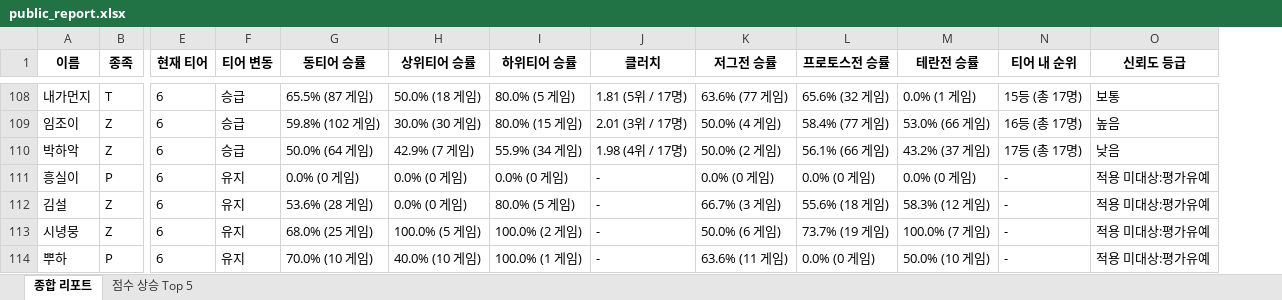
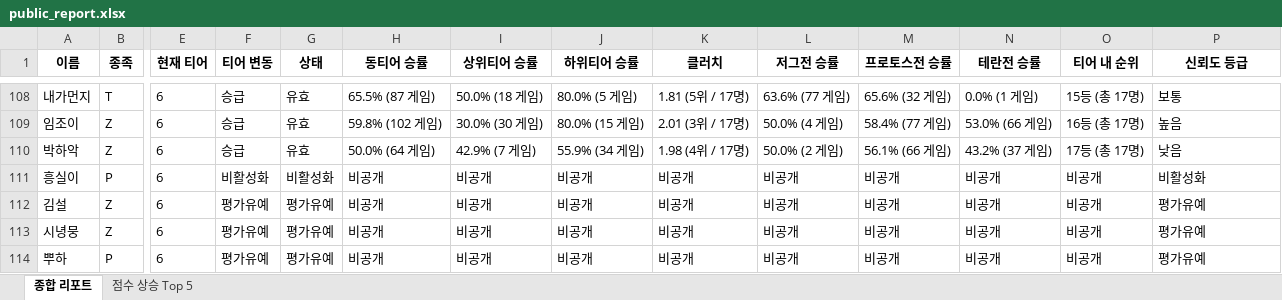
Before and after one commit to koracle0001/sc-tier-dashboard, an Excel workbook: public_report.xlsx, sheet 종합 리포트, drawn as a sheet; only a part is shown, gaps mark what is left out; values as stored, in another font and other column widths than the file's, no borders; addresses are those after the commit; the diff covers the shown part only; the diff names each change by its address in the sheet, - before the commit and + after, or states it on an @@ line.

```diff
--- a/public_report.xlsx (sheet 종합 리포트)
+++ b/public_report.xlsx (sheet 종합 리포트)
+column G (상태), rows 108-114: 유효 | 유효 | 유효 | 비활성화 | 평가유예 | 평가유예 | 평가유예
-F111 (티어 변동): 유지
+F111 (티어 변동): 비활성화
-H111 (동티어 승률): 0.0% (0 게임)
+H111 (동티어 승률): 비공개
-I111:I112 (상위티어 승률): 0.0% (0 게임)
+I111:I112 (상위티어 승률): 비공개
-J111 (하위티어 승률): 0.0% (0 게임)
+J111 (하위티어 승률): 비공개
-K111:K114 (클러치): -
+K111:K114 (클러치): 비공개
-L111 (저그전 승률): 0.0% (0 게임)
+L111 (저그전 승률): 비공개
-M111 (프로토스전 승률): 0.0% (0 게임)
+M111 (프로토스전 승률): 비공개
-N111 (테란전 승률): 0.0% (0 게임)
+N111 (테란전 승률): 비공개
-O111:O114 (티어 내 순위): -
+O111:O114 (티어 내 순위): 비공개
-P111 (신뢰도 등급): 적용 미대상:평가유예
+P111 (신뢰도 등급): 비활성화
-F112:F114 (티어 변동): 유지
+F112:F114 (티어 변동): 평가유예
-H112 (동티어 승률): 53.6% (28 게임)
+H112 (동티어 승률): 비공개
-J112 (하위티어 승률): 80.0% (5 게임)
+J112 (하위티어 승률): 비공개
-L112 (저그전 승률): 66.7% (3 게임)
+L112 (저그전 승률): 비공개
-M112 (프로토스전 승률): 55.6% (18 게임)
+M112 (프로토스전 승률): 비공개
-N112 (테란전 승률): 58.3% (12 게임)
+N112 (테란전 승률): 비공개
-P112:P114 (신뢰도 등급): 적용 미대상:평가유예
+P112:P114 (신뢰도 등급): 평가유예
-H113 (동티어 승률): 68.0% (25 게임)
+H113 (동티어 승률): 비공개
-I113 (상위티어 승률): 100.0% (5 게임)
+I113 (상위티어 승률): 비공개
-J113 (하위티어 승률): 100.0% (2 게임)
+J113 (하위티어 승률): 비공개
-L113 (저그전 승률): 50.0% (6 게임)
+L113 (저그전 승률): 비공개
-M113 (프로토스전 승률): 73.7% (19 게임)
+M113 (프로토스전 승률): 비공개
-N113 (테란전 승률): 100.0% (7 게임)
+N113 (테란전 승률): 비공개
-H114 (동티어 승률): 70.0% (10 게임)
+H114 (동티어 승률): 비공개
-I114 (상위티어 승률): 40.0% (10 게임)
+I114 (상위티어 승률): 비공개
-J114 (하위티어 승률): 100.0% (1 게임)
+J114 (하위티어 승률): 비공개
-L114 (저그전 승률): 63.6% (11 게임)
+L114 (저그전 승률): 비공개
-M114 (프로토스전 승률): 0.0% (0 게임)
+M114 (프로토스전 승률): 비공개
-N114 (테란전 승률): 50.0% (10 게임)
+N114 (테란전 승률): 비공개
```
Also changed, not shown: 689 edited cells elsewhere in this sheet.
